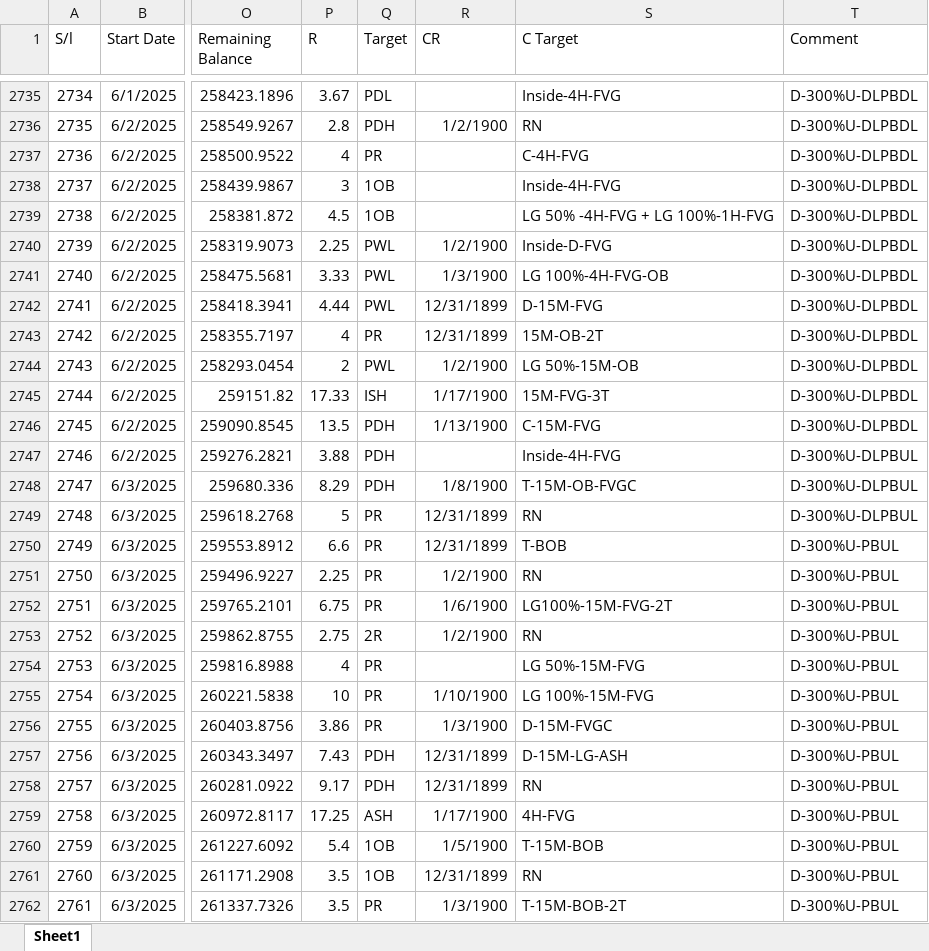
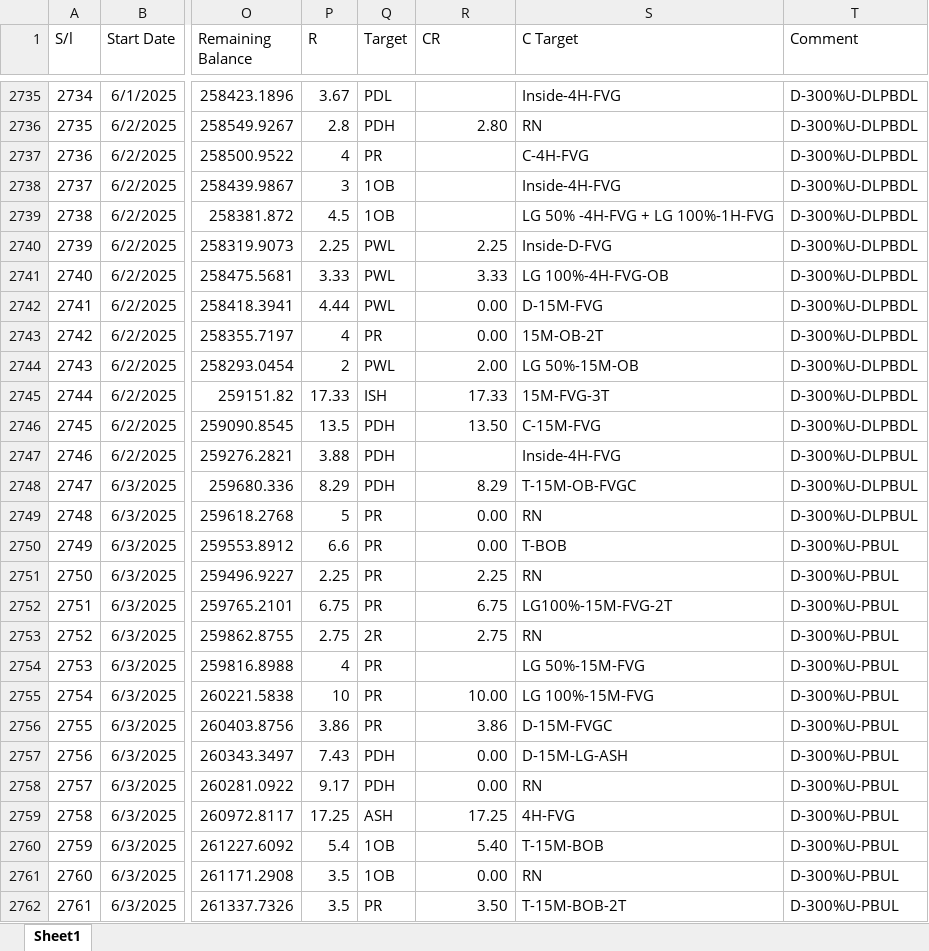
Before and after one commit to MIARD/SMC, an Excel workbook: SSL_T_MR.xlsx, sheet Sheet1, drawn as a sheet; only a part is shown, gaps mark what is left out; values as stored, in another font and other column widths than the file's, no borders; the diff covers the shown part only; the diff names each change by its address in the sheet, - before the commit and + after, or states it on an @@ line.

```diff
--- a/SSL_T_MR.xlsx (sheet Sheet1)
+++ b/SSL_T_MR.xlsx (sheet Sheet1)
-R2736 (CR): 1/2/1900
+R2736 (CR): 2.80
-R2740 (CR): 1/2/1900
+R2740 (CR): 2.25
-R2741 (CR): 1/3/1900
+R2741 (CR): 3.33
-R2742:R2743 (CR): 12/31/1899
+R2742:R2743 (CR): 0.00
-R2744 (CR): 1/2/1900
+R2744 (CR): 2.00
-R2745 (CR): 1/17/1900
+R2745 (CR): 17.33
-R2746 (CR): 1/13/1900
+R2746 (CR): 13.50
-R2748 (CR): 1/8/1900
+R2748 (CR): 8.29
-R2749:R2750 (CR): 12/31/1899
+R2749:R2750 (CR): 0.00
-R2751 (CR): 1/2/1900
+R2751 (CR): 2.25
-R2752 (CR): 1/6/1900
+R2752 (CR): 6.75
-R2753 (CR): 1/2/1900
+R2753 (CR): 2.75
-R2755 (CR): 1/10/1900
+R2755 (CR): 10.00
-R2756 (CR): 1/3/1900
+R2756 (CR): 3.86
-R2757:R2758 (CR): 12/31/1899
+R2757:R2758 (CR): 0.00
-R2759 (CR): 1/17/1900
+R2759 (CR): 17.25
-R2760 (CR): 1/5/1900
+R2760 (CR): 5.40
-R2761 (CR): 12/31/1899
+R2761 (CR): 0.00
-R2762 (CR): 1/3/1900
+R2762 (CR): 3.50
```
Also changed, not shown: other rows of this sheet, SSL_T.xlsx.
